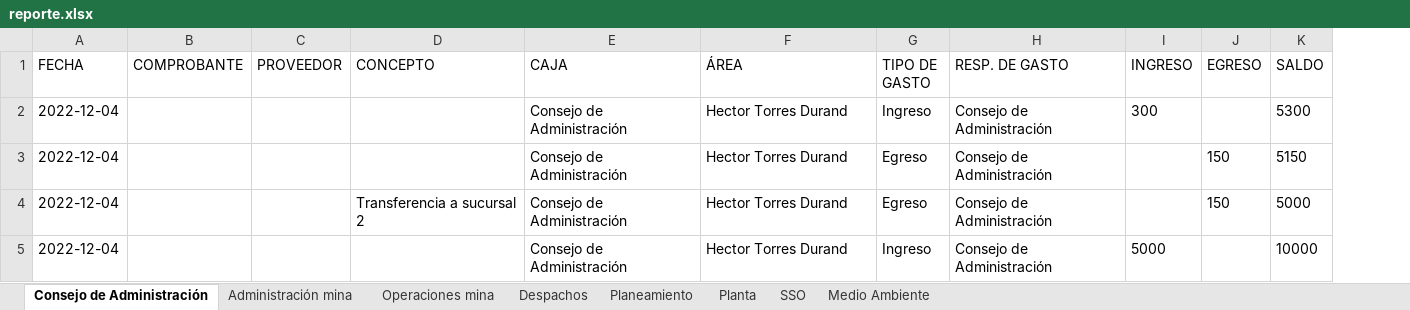
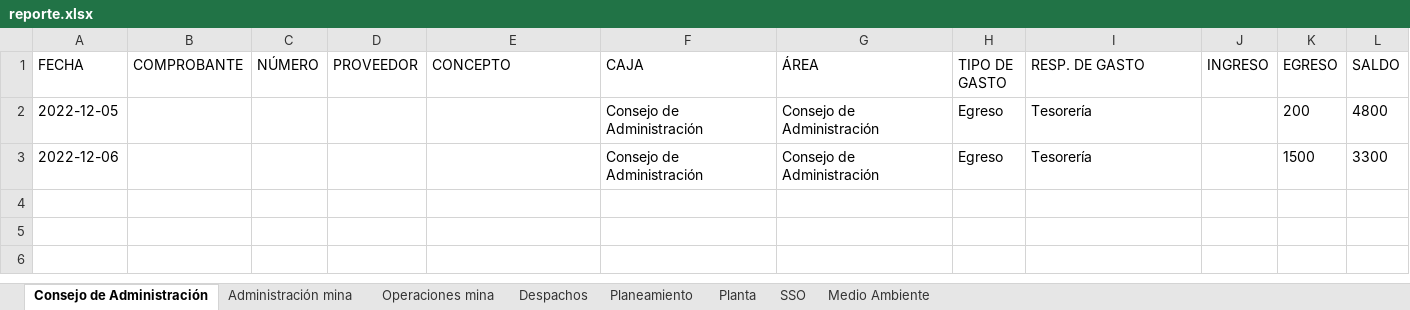
Before and after one commit to GuidoTorres/back_rinconada, an Excel workbook: reporte.xlsx, sheet Consejo de Administración, drawn as a sheet; values as stored, in another font and other column widths than the file's, no borders; removed rows and columns are numbered as before the commit, all else as after; the diff names each change by its address in the sheet, - before the commit and + after, or states it on an @@ line.

```diff
--- a/reporte.xlsx (sheet Consejo de Administración)
+++ b/reporte.xlsx (sheet Consejo de Administración)
+column C (NÚMERO), empty
-row 2: 2022-12-04 |  |  |  | Consejo de Administración | Hector Torres Durand | Ingreso | Consejo de Administración | 300 |  | 5300
-row 3: 2022-12-04 |  |  |  | Consejo de Administración | Hector Torres Durand | Egreso | Consejo de Administración |  | 150 | 5150
-row 4: 2022-12-04 |  |  | Transferencia a sucursal 2 | Consejo de Administración | Hector Torres Durand | Egreso | Consejo de Administración |  | 150 | 5000
-row 5: 2022-12-04 |  |  |  | Consejo de Administración | Hector Torres Durand | Ingreso | Consejo de Administración | 5000 |  | 10000
+row 2: 2022-12-05 |  |  |  |  | Consejo de Administración | Consejo de Administración | Egreso | Tesorería |  | 200 | 4800
+row 3: 2022-12-06 |  |  |  |  | Consejo de Administración | Consejo de Administración | Egreso | Tesorería |  | 1500 | 3300
```
Also changed, not shown: sheet Administración mina, sheet Operaciones mina, sheet Despachos, sheet Planeamiento, sheet Planta, sheet SSO, 1 more sheet, upload/data.xlsx, 16 other files.
